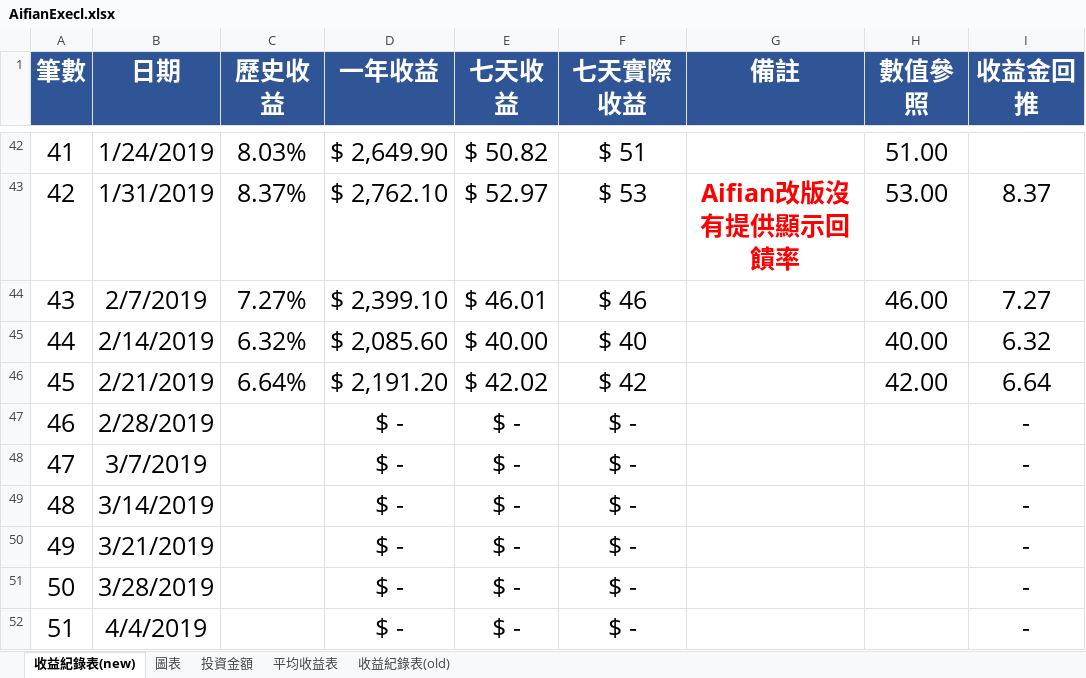
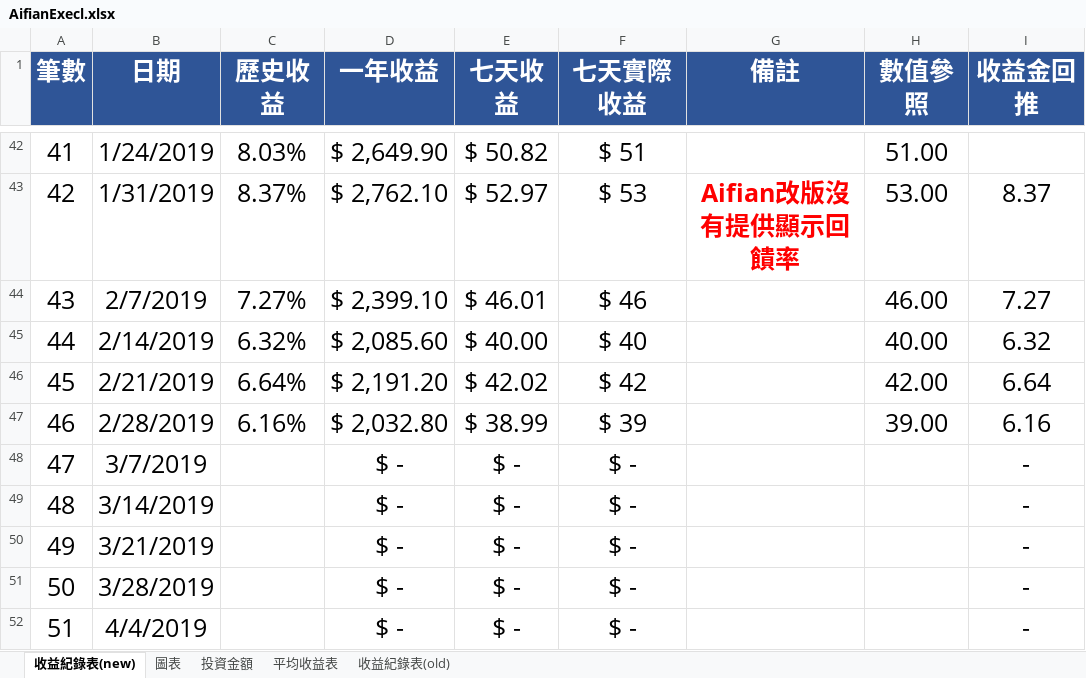
Before and after one commit to hsiangfeng/AifianCheck, an Excel workbook: source/excel/AifianExecl.xlsx, sheet 收益紀錄表(new), drawn as a sheet; only a part is shown, gaps mark what is left out; values as stored, in another font and other column widths than the file's, no borders; the diff names each change by its address in the sheet, - before the commit and + after, or states it on an @@ line.

```diff
--- a/source/excel/AifianExecl.xlsx (sheet 收益紀錄表(new))
+++ b/source/excel/AifianExecl.xlsx (sheet 收益紀錄表(new))
-C47 (歷史收益): (empty)
+C47 (歷史收益): 6.16%
-D47 (一年收益): $ -
+D47 (一年收益): $ 2,032.80
-E47 (七天收益): $ -
+E47 (七天收益): $ 38.99
-F47 (七天實際收益): $ -
+F47 (七天實際收益): $ 39
-H47 (數值參照): (empty)
+H47 (數值參照): 39.00
-I47 (收益金回推): -
+I47 (收益金回推): 6.16
```
Also changed, not shown: sheet 平均收益表, sheet 投資金額, charts or pictures, 1 other file.
